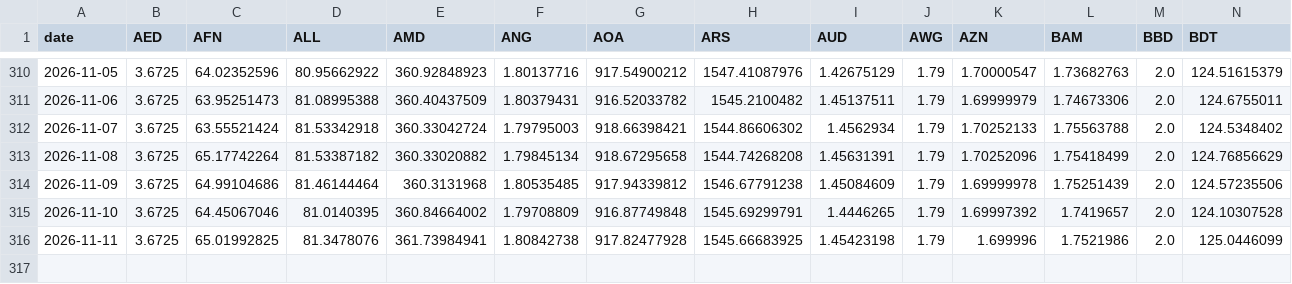
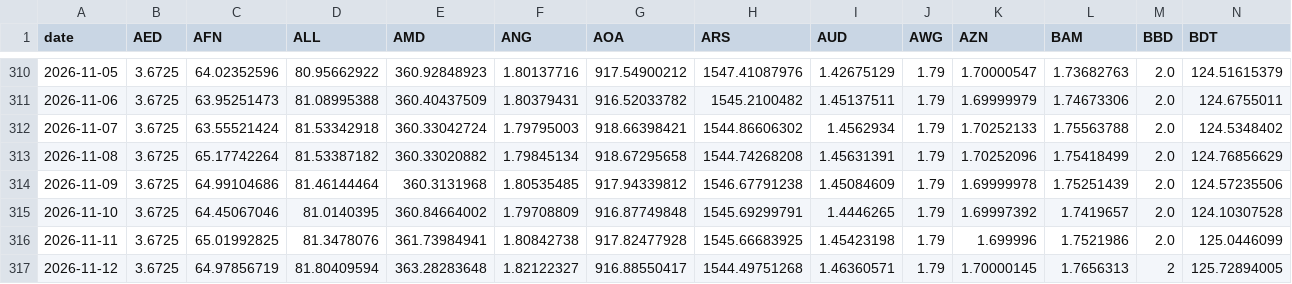
Before and after one commit to kimori1028-cmd/currency-rank, a CSV file: data/history/2026.csv, drawn as a sheet; only a part is shown, gaps mark what is left out; rows hold the shown columns only; the diff names each change by its address in the sheet, - before the commit and + after, or states it on an @@ line.

```diff
--- a/data/history/2026.csv
+++ b/data/history/2026.csv
+row 317: 2026-11-12 | 3.6725 | 64.97856719 | 81.80409594 | 363.28283648 | 1.82122327 | 916.88550417 | 1544.49751268 | 1.46360571 | 1.79 | 1.70000145 | 1.7656313 | 2 | 125.72894005
```
